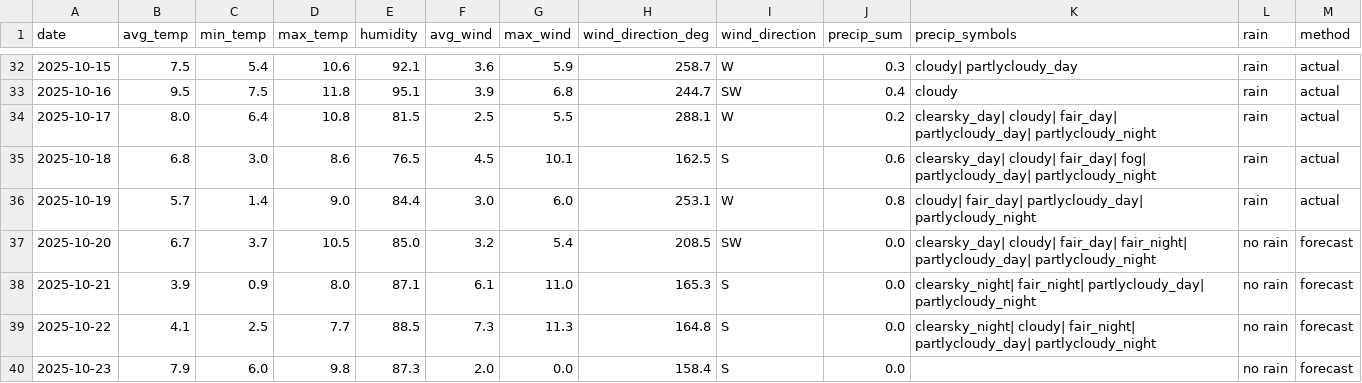
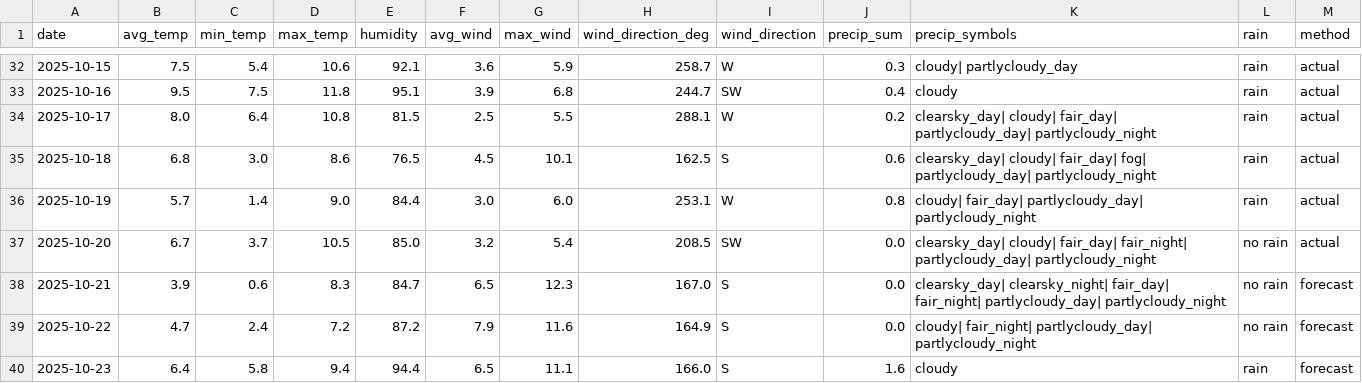
Before and after one commit to OlegChernodon/oc_public_reporitory, a CSV file: weather_daily.csv, drawn as a sheet; only a part is shown, gaps mark what is left out; the diff covers the shown part only.

Commit message:
Update weather_daily.csv (auto) 2025-10-21 03:49

```diff
--- a/weather_daily.csv
+++ b/weather_daily.csv
@@ -36,5 +36,5 @@ date,avg_temp,min_temp,max_temp,humidity,avg_wind,max_wind,wind_direction_deg,wi
 2025-10-19,5.7,1.4,9.0,84.4,3.0,6.0,253.1,W,0.8,cloudy| fair_day| partlycloudy_day| partlycloudy_night,rain,actual
-2025-10-20,6.7,3.7,10.5,85.0,3.2,5.4,208.5,SW,0.0,clearsky_day| cloudy| fair_day| fair_night| partlycloudy_day| partlycloudy_night,no rain,forecast
-2025-10-21,3.9,0.9,8.0,87.1,6.1,11.0,165.3,S,0.0,clearsky_night| fair_night| partlycloudy_day| partlycloudy_night,no rain,forecast
-2025-10-22,4.1,2.5,7.7,88.5,7.3,11.3,164.8,S,0.0,clearsky_night| cloudy| fair_night| partlycloudy_day| partlycloudy_night,no rain,forecast
-2025-10-23,7.9,6.0,9.8,87.3,2.0,0.0,158.4,S,0.0,,no rain,forecast
+2025-10-20,6.7,3.7,10.5,85.0,3.2,5.4,208.5,SW,0.0,clearsky_day| cloudy| fair_day| fair_night| partlycloudy_day| partlycloudy_night,no rain,actual
+2025-10-21,3.9,0.6,8.3,84.7,6.5,12.3,167.0,S,0.0,clearsky_day| clearsky_night| fair_day| fair_night| partlycloudy_day| partlycloudy_night,no rain,forecast
+2025-10-22,4.7,2.4,7.2,87.2,7.9,11.6,164.9,S,0.0,cloudy| fair_night| partlycloudy_day| partlycloudy_night,no rain,forecast
+2025-10-23,6.4,5.8,9.4,94.4,6.5,11.1,166.0,S,1.6,cloudy,rain,forecast
```
Also changed, not shown: 1 added row and 19 edited cells elsewhere in this file.
